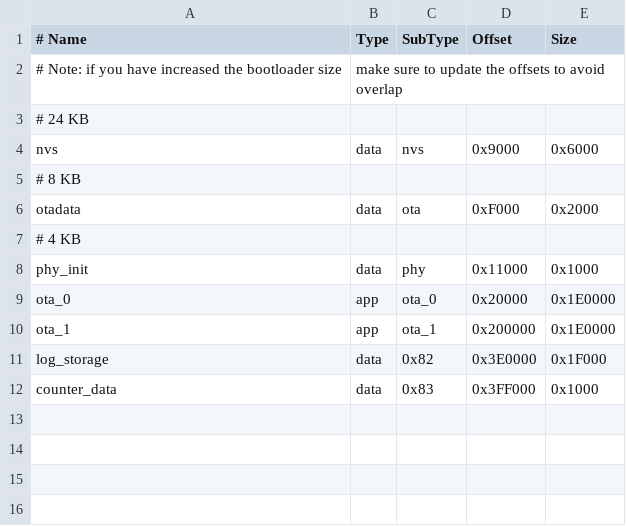
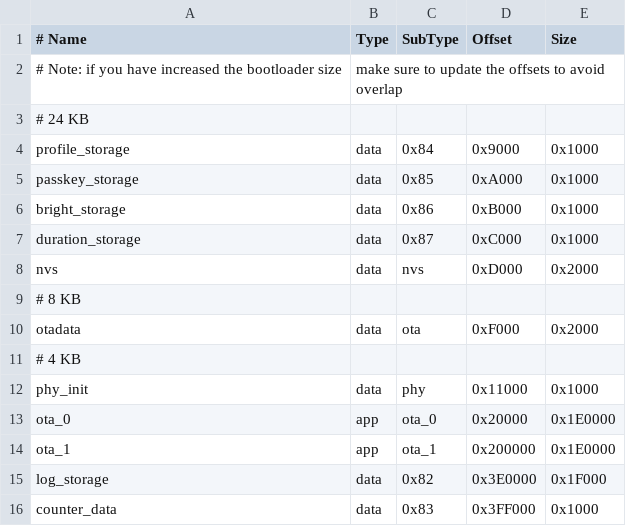
Before and after one commit to bledaburat97/ble_project, a CSV file: partitions.csv, drawn as a sheet.

Commit message:
Remove nvs for data storage instead use flash partitions, Add profile management.

```diff
--- a/partitions.csv
+++ b/partitions.csv
@@ -3,3 +3,7 @@
 # 24 KB
-nvs,          data, nvs,     0x9000,   0x6000
+profile_storage,        data, 0x84,    0x9000,   0x1000
+passkey_storage,        data, 0x85,    0xA000,   0x1000
+bright_storage,     data, 0x86,    0xB000,   0x1000
+duration_storage,       data, 0x87,    0xC000,   0x1000
+nvs,                    data, nvs,     0xD000,   0x2000
 # 8 KB
```
Also changed, not shown: 27 other files.
